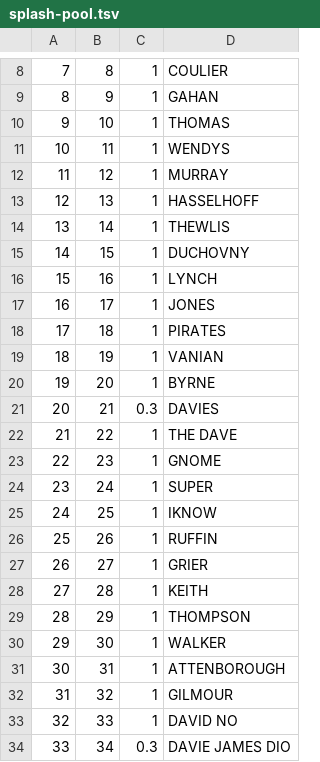
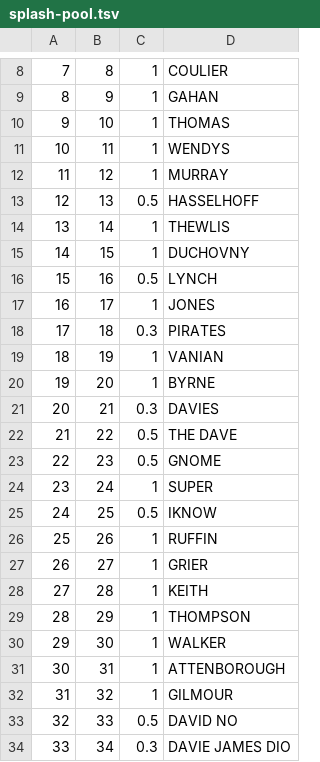
Before and after one commit to legsmechanical/dbxhost, a TSV file: standalone/assets/splash-pool.tsv, drawn as a sheet; only a part is shown, gaps mark what is left out.

```diff
--- a/standalone/assets/splash-pool.tsv
+++ b/standalone/assets/splash-pool.tsv
@@ -12,8 +12,8 @@
 11	12	1	MURRAY
-12	13	1	HASSELHOFF
+12	13	0.5	HASSELHOFF
 13	14	1	THEWLIS
 14	15	1	DUCHOVNY
-15	16	1	LYNCH
+15	16	0.5	LYNCH
 16	17	1	JONES
-17	18	1	PIRATES
+17	18	0.3	PIRATES
 18	19	1	VANIAN
@@ -21,6 +21,6 @@
 20	21	0.3	DAVIES
-21	22	1	THE DAVE
-22	23	1	GNOME
+21	22	0.5	THE DAVE
+22	23	0.5	GNOME
 23	24	1	SUPER
-24	25	1	IKNOW
+24	25	0.5	IKNOW
 25	26	1	RUFFIN
@@ -32,3 +32,3 @@
 31	32	1	GILMOUR
-32	33	1	DAVID NO
+32	33	0.5	DAVID NO
 33	34	0.3	DAVIE JAMES DIO
```
Also changed, not shown: daves/manifest.tsv, 6 other files.
